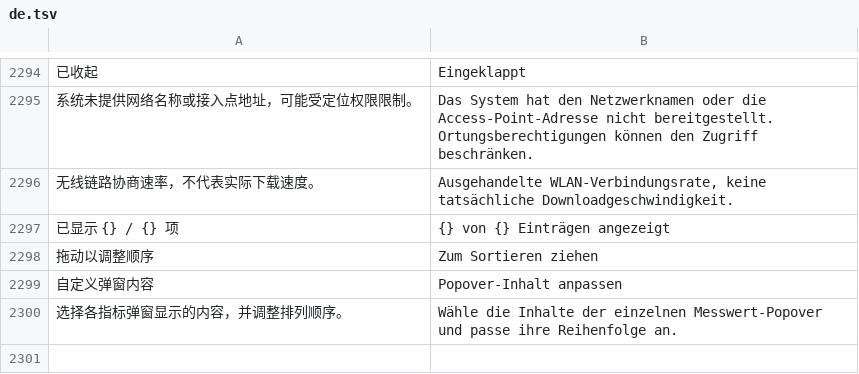
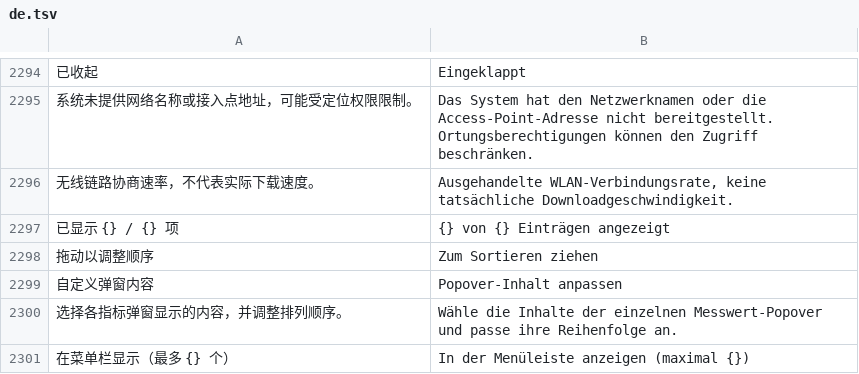
Before and after one commit to ysicing/XStats, a TSV file: Packages/XStatsKit/Sources/Localization/Resources/de.tsv, drawn as a sheet; only a part is shown, gaps mark what is left out; the diff names each change by its address in the sheet, - before the commit and + after, or states it on an @@ line.

```diff
--- a/Packages/XStatsKit/Sources/Localization/Resources/de.tsv
+++ b/Packages/XStatsKit/Sources/Localization/Resources/de.tsv
+row 2301: 在菜单栏显示（最多 {} 个） | In der Menüleiste anzeigen (maximal {})
```
Also changed, not shown: Packages/XStatsKit/Sources/Localization/Resources/ar.tsv, Packages/XStatsKit/Sources/Localization/Resources/es.tsv, 12 other files.
